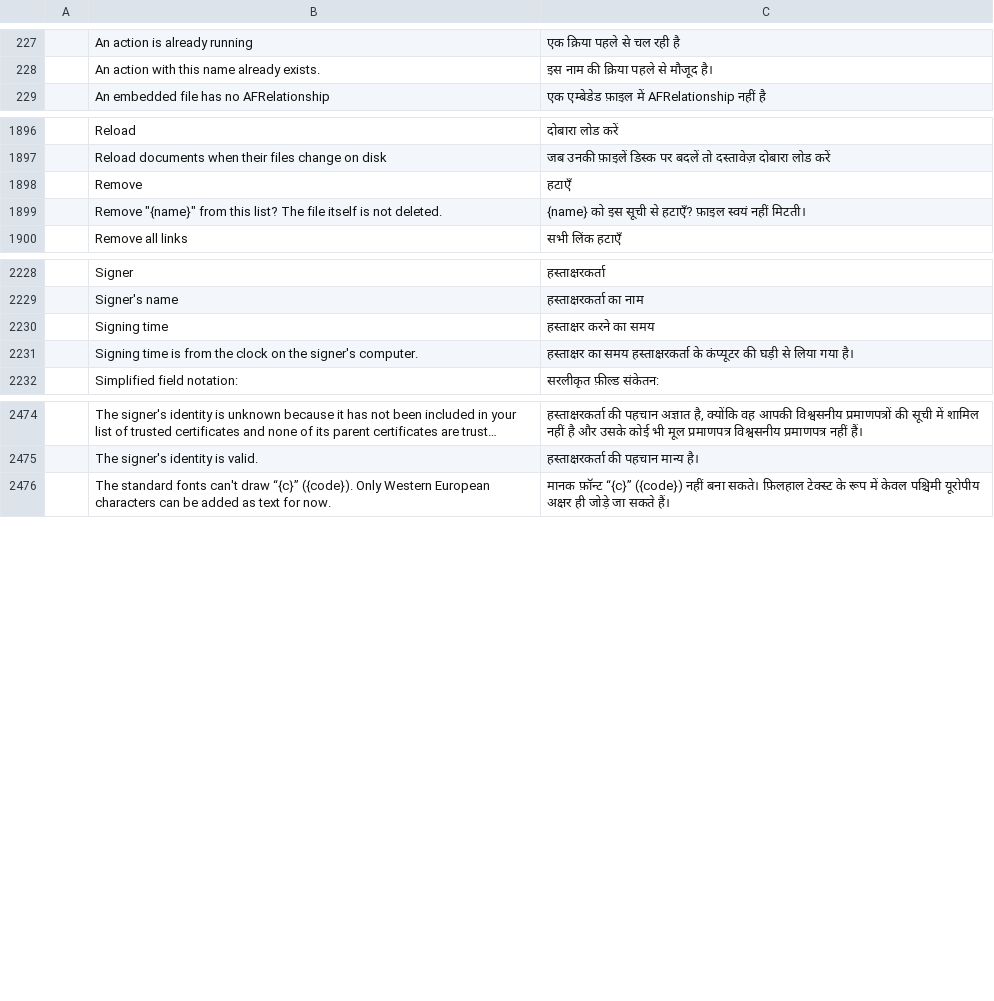
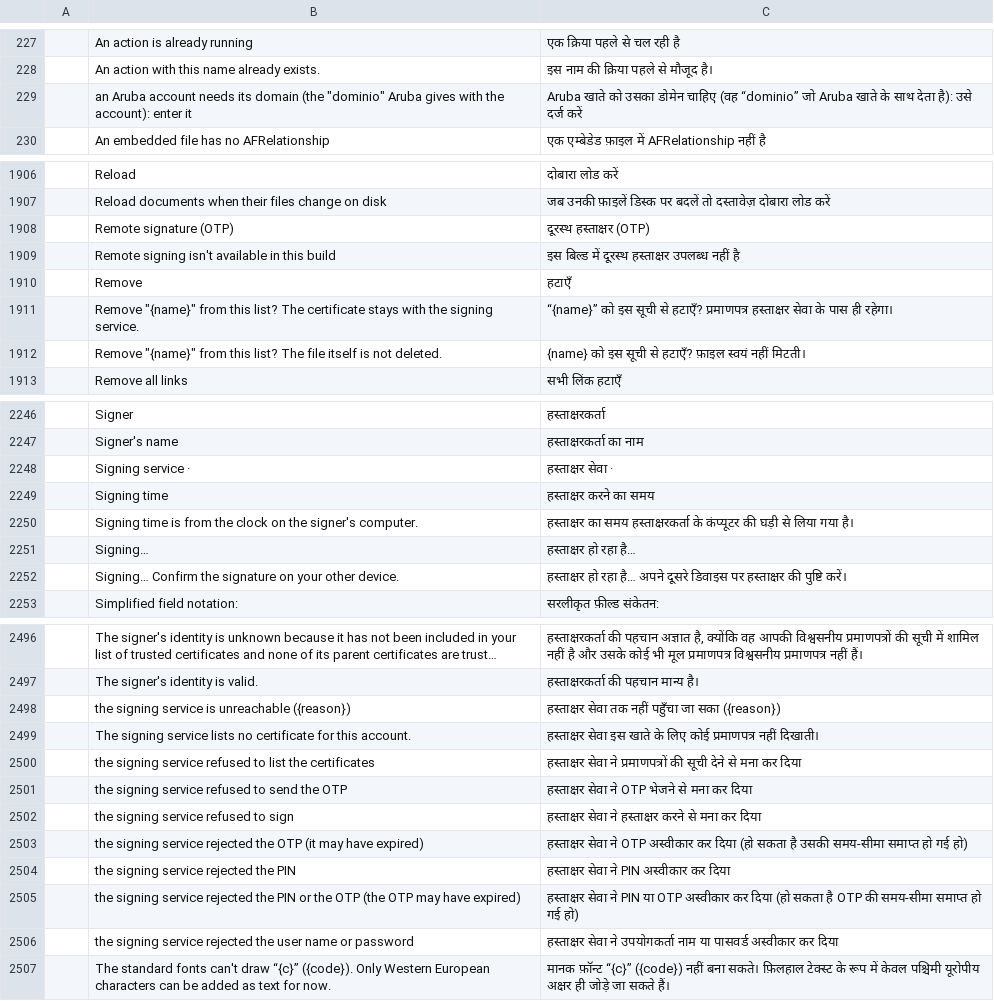
Before and after one commit to BBQ-MAN/craft-i18n, a TSV file: locales/hi/pdfcraft.tsv, drawn as a sheet; only a part is shown, gaps mark what is left out; long unchanged cells end in …; the diff covers the shown part only; the diff names each change by its address in the sheet, - before the commit and + after, or states it on an @@ line.

```diff
--- a/locales/hi/pdfcraft.tsv
+++ b/locales/hi/pdfcraft.tsv
+row 229:  | an Aruba account needs its domain (the "dominio" Aruba gives with the account): enter it | Aruba खाते को उसका डोमेन चाहिए (वह “dominio” जो Aruba खाते के साथ देता है): उसे दर्ज करें
+row 1908:  | Remote signature (OTP) | दूरस्थ हस्ताक्षर (OTP)
+row 1909:  | Remote signing isn't available in this build | इस बिल्ड में दूरस्थ हस्ताक्षर उपलब्ध नहीं है
+row 1911:  | Remove "{name}" from this list? The certificate stays with the signing service. | “{name}” को इस सूची से हटाएँ? प्रमाणपत्र हस्ताक्षर सेवा के पास ही रहेगा।
+row 2248:  | Signing service · | हस्ताक्षर सेवा ·
+row 2251:  | Signing… | हस्ताक्षर हो रहा है…
+row 2252:  | Signing… Confirm the signature on your other device. | हस्ताक्षर हो रहा है… अपने दूसरे डिवाइस पर हस्ताक्षर की पुष्टि करें।
+row 2498:  | the signing service is unreachable ({reason}) | हस्ताक्षर सेवा तक नहीं पहुँचा जा सका ({reason})
+row 2499:  | The signing service lists no certificate for this account. | हस्ताक्षर सेवा इस खाते के लिए कोई प्रमाणपत्र नहीं दिखाती।
+row 2500:  | the signing service refused to list the certificates | हस्ताक्षर सेवा ने प्रमाणपत्रों की सूची देने से मना कर दिया
+row 2501:  | the signing service refused to send the OTP | हस्ताक्षर सेवा ने OTP भेजने से मना कर दिया
+row 2502:  | the signing service refused to sign | हस्ताक्षर सेवा ने हस्ताक्षर करने से मना कर दिया
+row 2503:  | the signing service rejected the OTP (it may have expired) | हस्ताक्षर सेवा ने OTP अस्वीकार कर दिया (हो सकता है उसकी समय-सीमा समाप्त हो गई हो)
+row 2504:  | the signing service rejected the PIN | हस्ताक्षर सेवा ने PIN अस्वीकार कर दिया
+row 2505:  | the signing service rejected the PIN or the OTP (the OTP may have expired) | हस्ताक्षर सेवा ने PIN या OTP अस्वीकार कर दिया (हो सकता है OTP की समय-सीमा समाप्त हो गई हो)
+row 2506:  | the signing service rejected the user name or password | हस्ताक्षर सेवा ने उपयोगकर्ता नाम या पासवर्ड अस्वीकार कर दिया
```
Also changed, not shown: 16 added rows elsewhere in this file, locales/bg/pdfcraft.tsv, locales/ja/pdfcraft.tsv, 24 other files.
